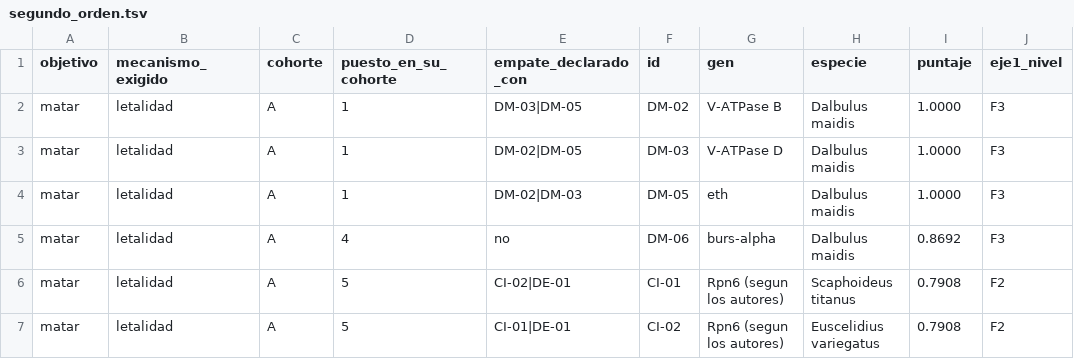
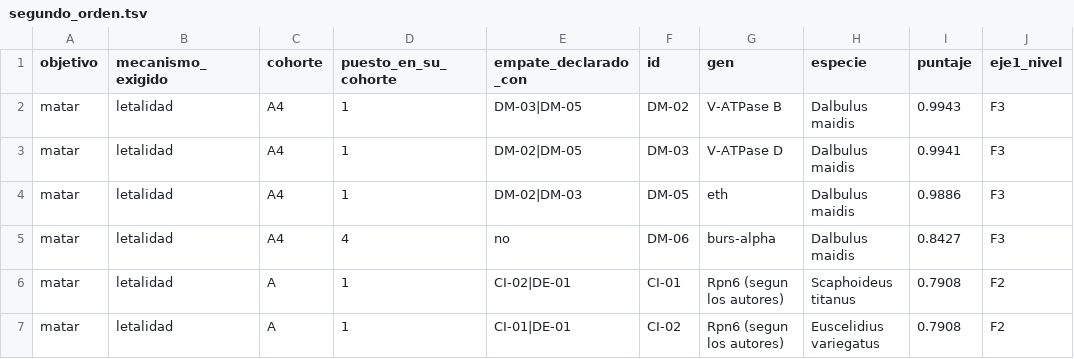
Before and after one commit to Castanosjoaquin/chicharrita-research, a TSV file: research/ola6/F3_recomendador_genes/resultados/segundo_orden.tsv, drawn as a sheet; only a part is shown; the diff covers the shown part only; the diff names each change by its address in the sheet, - before the commit and + after, or states it on an @@ line.

```diff
--- a/research/ola6/F3_recomendador_genes/resultados/segundo_orden.tsv
+++ b/research/ola6/F3_recomendador_genes/resultados/segundo_orden.tsv
-C2:C5 (cohorte): A
+C2:C5 (cohorte): A4
-I2 (puntaje): 1.0000
+I2 (puntaje): 0.9943
-I3 (puntaje): 1.0000
+I3 (puntaje): 0.9941
-I4 (puntaje): 1.0000
+I4 (puntaje): 0.9886
-I5 (puntaje): 0.8692
+I5 (puntaje): 0.8427
-D6:D7 (puesto_en_su_cohorte): 5
+D6:D7 (puesto_en_su_cohorte): 1
```
Also changed, not shown: 1 added row, 1 removed row and 12 edited cells elsewhere in this file, research/ola6/F3_recomendador_genes/resultados/eje4_conservacion.tsv, research/ola6/F3_recomendador_genes/resultados/orden_genes.tsv, 8 other files.
